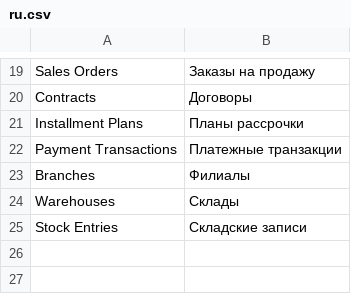
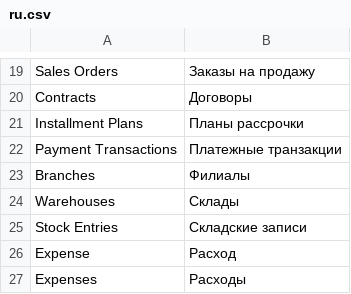
Before and after one commit to alraqam/nasiya365-frappe, a CSV file: nasiya365/translations/ru.csv, drawn as a sheet; only a part is shown, gaps mark what is left out; the diff names each change by its address in the sheet, - before the commit and + after, or states it on an @@ line.

Commit message:
feat: add currency field to Expense and translations

```diff
--- a/nasiya365/translations/ru.csv
+++ b/nasiya365/translations/ru.csv
+row 26: Expense | Расход
+row 27: Expenses | Расходы
```
Also changed, not shown: 1 other file.
